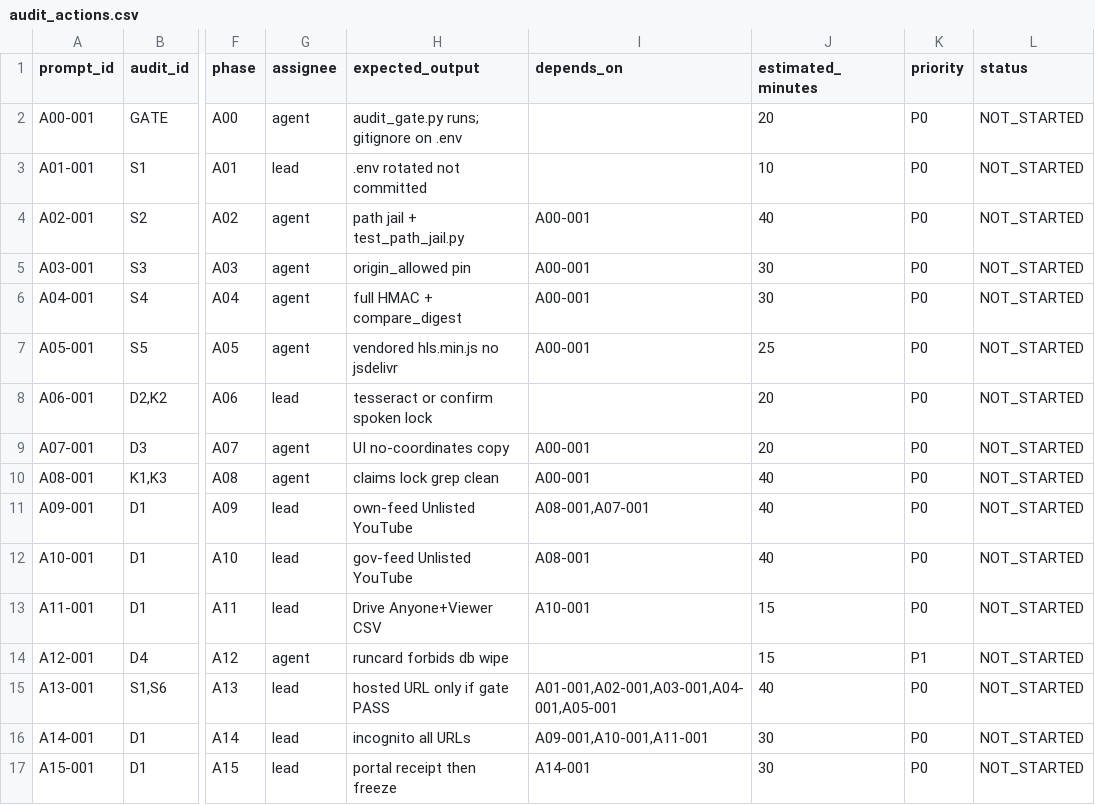
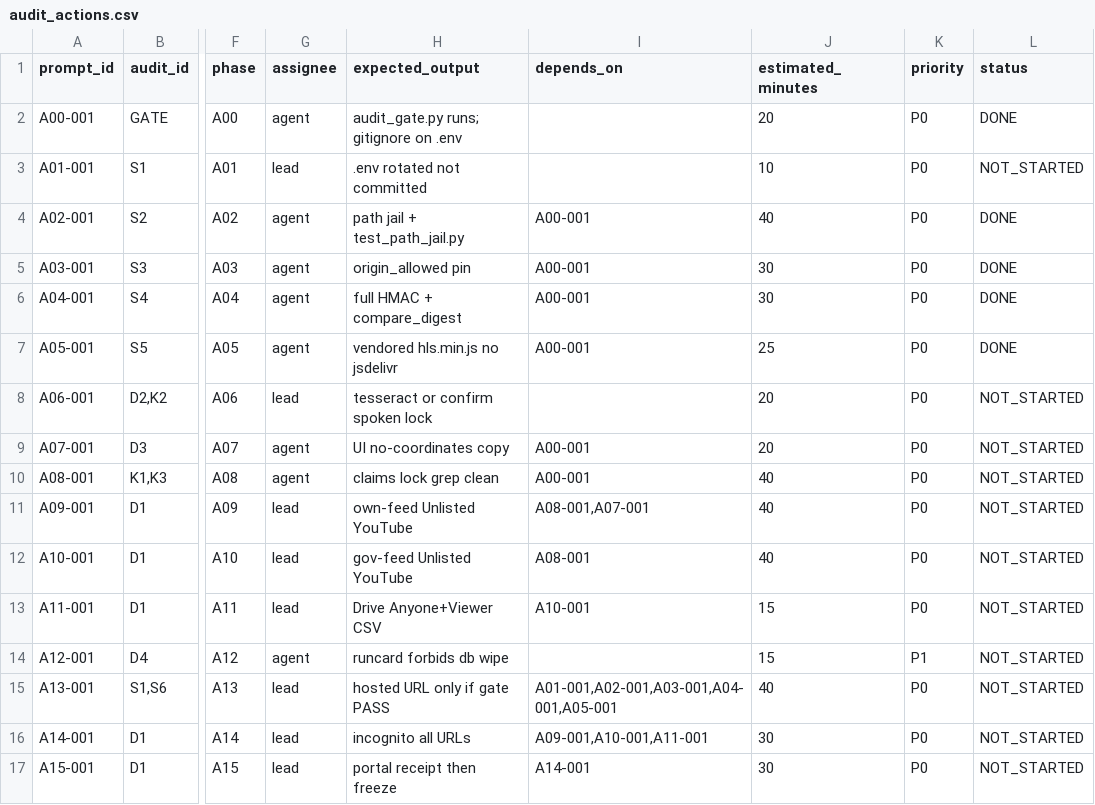
Before and after one commit to amitduabits/PRAHARI, a CSV file: 08_Misc/21_Audit_Remediation/csv/audit_actions.csv, drawn as a sheet; only a part is shown, gaps mark what is left out; the diff names each change by its address in the sheet, - before the commit and + after, or states it on an @@ line.

Commit message:
Close audit S2-S5: path jail, HLS pin, full HMAC, vendored hls.js.

```diff
--- a/08_Misc/21_Audit_Remediation/csv/audit_actions.csv
+++ b/08_Misc/21_Audit_Remediation/csv/audit_actions.csv
-L2 (status): NOT_STARTED
+L2 (status): DONE
-L4:L7 (status): NOT_STARTED
+L4:L7 (status): DONE
```
Also changed, not shown: 12 other files.
